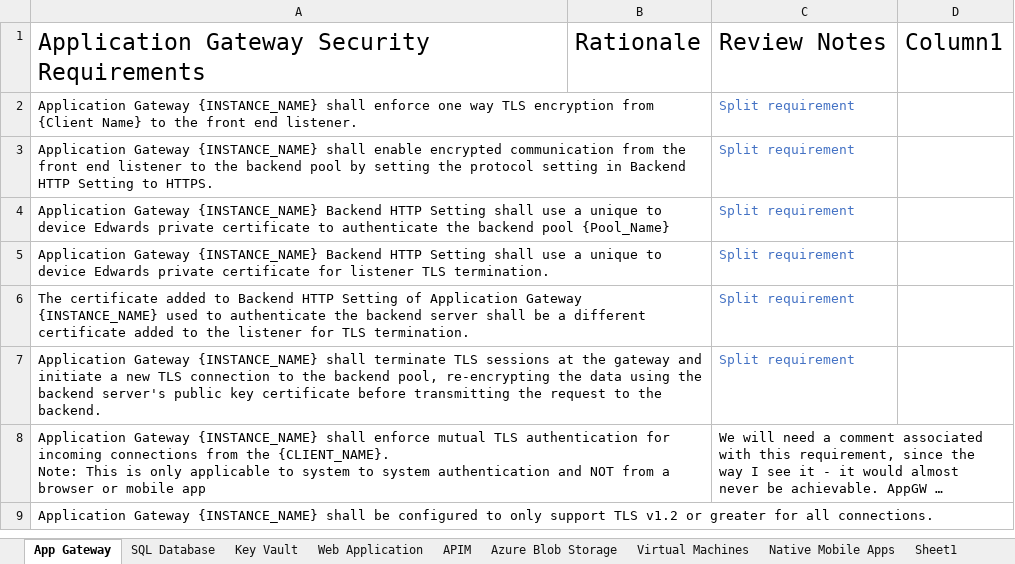
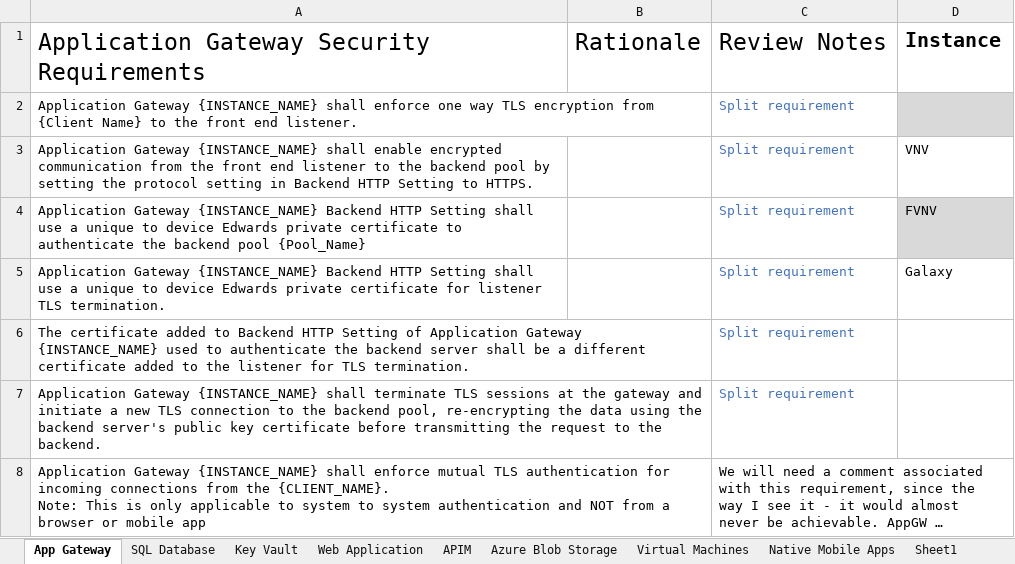
Before and after one commit to christopher-patrick/PandasGUI, an Excel workbook: Capability_Q2_RequirementsLibrary.xlsx, sheet App Gateway, drawn as a sheet; only a part is shown; the shorter side is filled out with more unchanged rows; long unchanged cells end in …; values as stored, in another font and other column widths than the file's, no borders; table styles not drawn; the diff names each change by its address in the sheet, - before the commit and + after, or states it on an @@ line.

```diff
--- a/Capability_Q2_RequirementsLibrary.xlsx (sheet App Gateway)
+++ b/Capability_Q2_RequirementsLibrary.xlsx (sheet App Gateway)
-D1: Column1
+D1: Instance
-D1 bold: off
+D1 bold: on, text size: smaller
-D2 fill: none
+D2 fill: #D9D9D9
-D3: (empty)
+D3: VNV
-D4: (empty)
+D4: FVNV
-D4 fill: none
+D4 fill: #D9D9D9
-D5: (empty)
+D5: Galaxy
```
Also changed, not shown: sheet Azure Blob Storage, sheet Key Vault.
